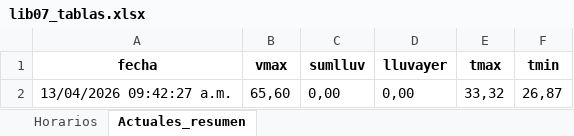
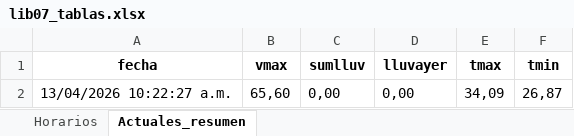
Before and after one commit to asoto59g/Scraper_Meteo, an Excel workbook: salida_csv/lib07_tablas.xlsx, sheet Actuales_resumen, drawn as a sheet; values as stored, in another font and other column widths than the file's, no borders; the diff names each change by its address in the sheet, - before the commit and + after, or states it on an @@ line.

```diff
--- a/salida_csv/lib07_tablas.xlsx (sheet Actuales_resumen)
+++ b/salida_csv/lib07_tablas.xlsx (sheet Actuales_resumen)
-A2 (fecha): 13/04/2026 09:42:27 a.m.
+A2 (fecha): 13/04/2026 10:22:27 a.m.
-E2 (tmax): 33,32
+E2 (tmax): 34,09
```
Also changed, not shown: sheet Horarios, 4 other files.
